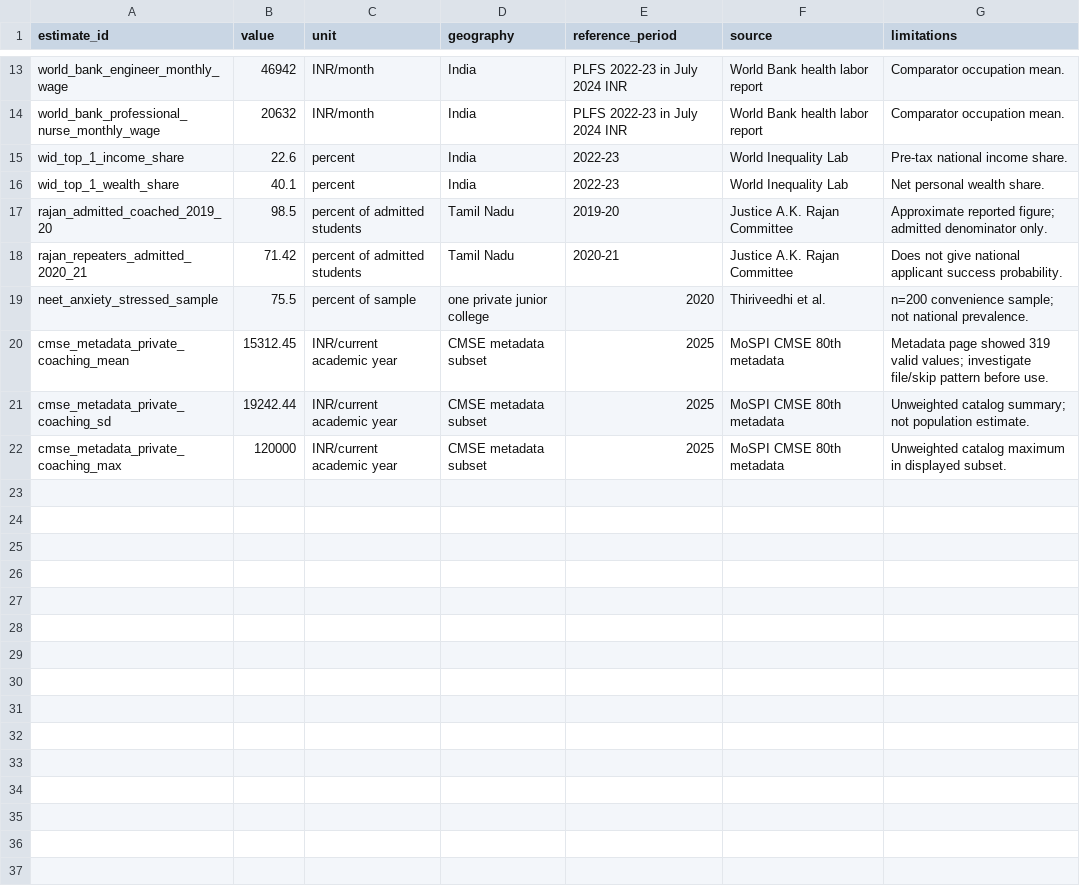
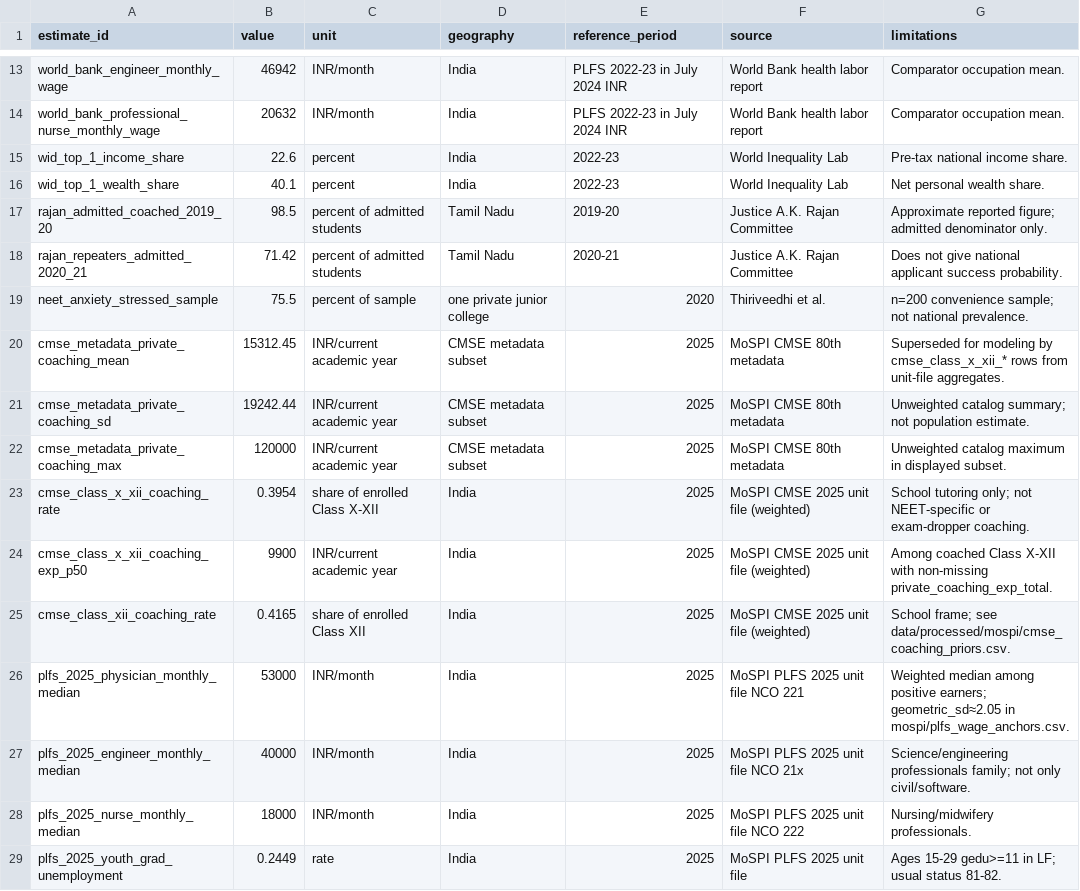
Before and after one commit to rainonej/neet-comparison, a CSV file: data/processed/published_estimates.csv, drawn as a sheet; only a part is shown, gaps mark what is left out.

```diff
--- a/data/processed/published_estimates.csv
+++ b/data/processed/published_estimates.csv
@@ -19,4 +19,11 @@ rajan_repeaters_admitted_2020_21,71.42,percent of admitted students,Tamil Nadu,2
 neet_anxiety_stressed_sample,75.5,percent of sample,one private junior college,2020,Thiriveedhi et al.,n=200 convenience sample; not national prevalence.
-cmse_metadata_private_coaching_mean,15312.45,INR/current academic year,CMSE metadata subset,2025,MoSPI CMSE 80th metadata,Metadata page showed 319 valid values; investigate file/skip pattern before use.
+cmse_metadata_private_coaching_mean,15312.45,INR/current academic year,CMSE metadata subset,2025,MoSPI CMSE 80th metadata,Superseded for modeling by cmse_class_x_xii_* rows from unit-file aggregates.
 cmse_metadata_private_coaching_sd,19242.44,INR/current academic year,CMSE metadata subset,2025,MoSPI CMSE 80th metadata,Unweighted catalog summary; not population estimate.
 cmse_metadata_private_coaching_max,120000,INR/current academic year,CMSE metadata subset,2025,MoSPI CMSE 80th metadata,Unweighted catalog maximum in displayed subset.
+cmse_class_x_xii_coaching_rate,0.3954,share of enrolled Class X-XII,India,2025,MoSPI CMSE 2025 unit file (weighted),School tutoring only; not NEET-specific or exam-dropper coaching.
+cmse_class_x_xii_coaching_exp_p50,9900,INR/current academic year,India,2025,MoSPI CMSE 2025 unit file (weighted),Among coached Class X-XII with non-missing private_coaching_exp_total.
+cmse_class_xii_coaching_rate,0.4165,share of enrolled Class XII,India,2025,MoSPI CMSE 2025 unit file (weighted),School frame; see data/processed/mospi/cmse_coaching_priors.csv.
+plfs_2025_physician_monthly_median,53000,INR/month,India,2025,MoSPI PLFS 2025 unit file NCO 221,Weighted median among positive earners; geometric_sd≈2.05 in mospi/plfs_wage_anchors.csv.
+plfs_2025_engineer_monthly_median,40000,INR/month,India,2025,MoSPI PLFS 2025 unit file NCO 21x,Science/engineering professionals family; not only civil/software.
+plfs_2025_nurse_monthly_median,18000,INR/month,India,2025,MoSPI PLFS 2025 unit file NCO 222,Nursing/midwifery professionals.
+plfs_2025_youth_grad_unemployment,0.2449,rate,India,2025,MoSPI PLFS 2025 unit file,Ages 15-29 gedu>=11 in LF; usual status 81-82.
```
Also changed, not shown: data/processed/bayesian/cdf_points.csv, data/processed/bayesian/earnings_histograms.csv, 20 other files.
